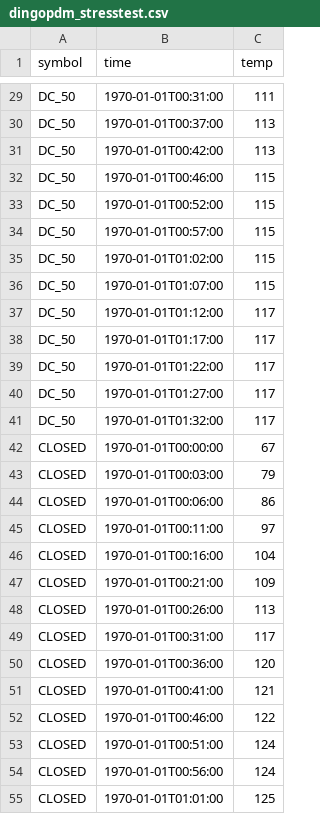
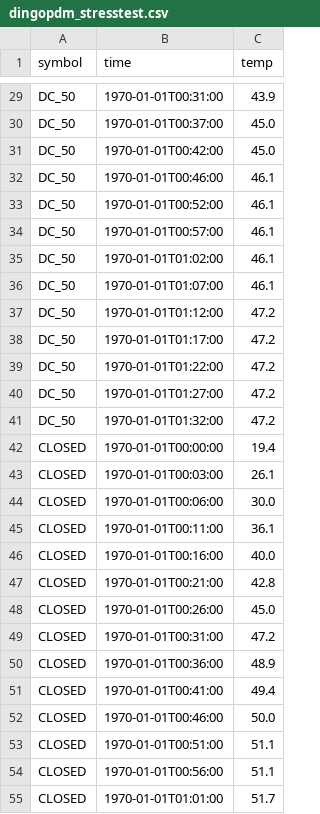
Before and after one commit to corygrant/dingoPDM, a CSV file: docs/assets/charts/data/dingopdm_stresstest.csv, drawn as a sheet; only a part is shown, gaps mark what is left out; the diff covers the shown part only; the diff names each change by its address in the sheet, - before the commit and + after, or states it on an @@ line.

```diff
--- a/docs/assets/charts/data/dingopdm_stresstest.csv
+++ b/docs/assets/charts/data/dingopdm_stresstest.csv
-C29 (temp): 111
+C29 (temp): 43.9
-C30:C31 (temp): 113
+C30:C31 (temp): 45.0
-C32:C36 (temp): 115
+C32:C36 (temp): 46.1
-C37:C41 (temp): 117
+C37:C41 (temp): 47.2
-C42 (temp): 67
+C42 (temp): 19.4
-C43 (temp): 79
+C43 (temp): 26.1
-C44 (temp): 86
+C44 (temp): 30.0
-C45 (temp): 97
+C45 (temp): 36.1
-C46 (temp): 104
+C46 (temp): 40.0
-C47 (temp): 109
+C47 (temp): 42.8
-C48 (temp): 113
+C48 (temp): 45.0
-C49 (temp): 117
+C49 (temp): 47.2
-C50 (temp): 120
+C50 (temp): 48.9
-C51 (temp): 121
+C51 (temp): 49.4
-C52 (temp): 122
+C52 (temp): 50.0
-C53:C54 (temp): 124
+C53:C54 (temp): 51.1
-C55 (temp): 125
+C55 (temp): 51.7
```
Also changed, not shown: 53 edited cells elsewhere in this file, docs/assets/charts/data/dingopdm_stresstest_reduced.csv, 3 other files.
